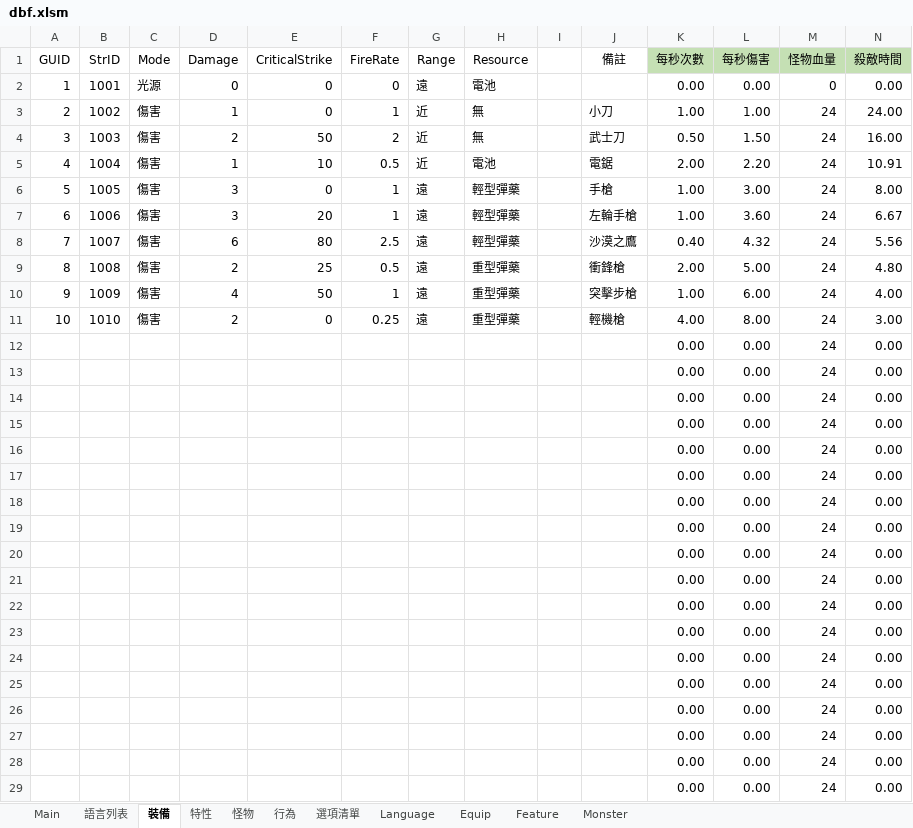
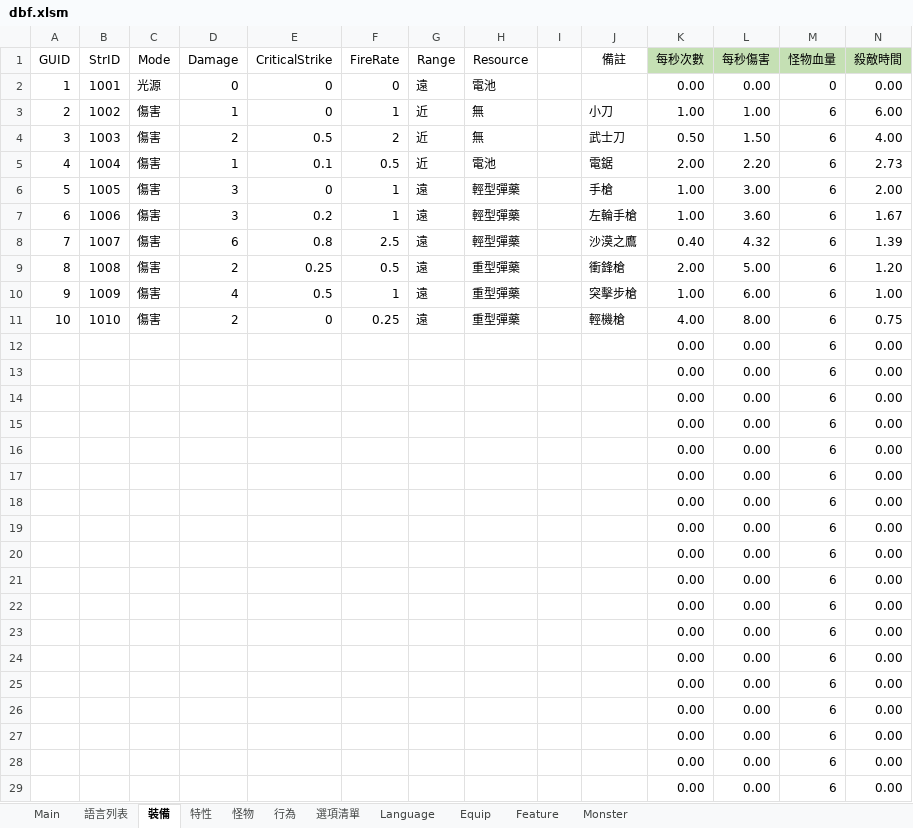
Before and after one commit to yinweli/project_acg, an Excel workbook: Doc/dbf.xlsm, sheet 裝備, drawn as a sheet; only a part is shown; values as stored, in another font and other column widths than the file's, no borders; table styles not drawn; the diff covers the shown part only; the diff names each change by its address in the sheet, - before the commit and + after, or states it on an @@ line.

```diff
--- a/Doc/dbf.xlsm (sheet 裝備)
+++ b/Doc/dbf.xlsm (sheet 裝備)
-M3:M29 (怪物血量): 24
+M3:M29 (怪物血量): 6
-N3 (殺敵時間): 24.00
+N3 (殺敵時間): 6.00
-E4 (CriticalStrike): 50
+E4 (CriticalStrike): 0.5
-N4 (殺敵時間): 16.00
+N4 (殺敵時間): 4.00
-E5 (CriticalStrike): 10
+E5 (CriticalStrike): 0.1
-N5 (殺敵時間): 10.91
+N5 (殺敵時間): 2.73
-N6 (殺敵時間): 8.00
+N6 (殺敵時間): 2.00
-E7 (CriticalStrike): 20
+E7 (CriticalStrike): 0.2
-N7 (殺敵時間): 6.67
+N7 (殺敵時間): 1.67
-E8 (CriticalStrike): 80
+E8 (CriticalStrike): 0.8
-N8 (殺敵時間): 5.56
+N8 (殺敵時間): 1.39
-E9 (CriticalStrike): 25
+E9 (CriticalStrike): 0.25
-N9 (殺敵時間): 4.80
+N9 (殺敵時間): 1.20
-E10 (CriticalStrike): 50
+E10 (CriticalStrike): 0.5
-N10 (殺敵時間): 4.00
+N10 (殺敵時間): 1.00
-N11 (殺敵時間): 3.00
+N11 (殺敵時間): 0.75
```
Also changed, not shown: 1 edited cell elsewhere in this sheet, sheet Language, sheet 怪物, sheet Monster, sheet 語言列表, sheet Equip, sheet 特性, 1 more sheet, formulas that keep their value, 8 other files.
